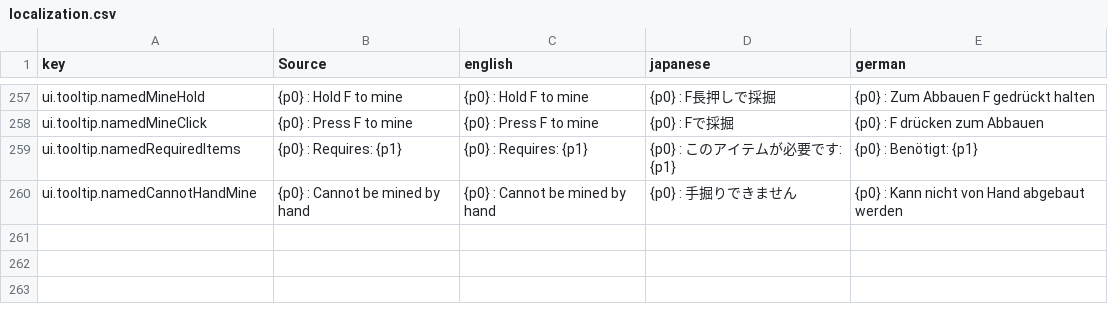
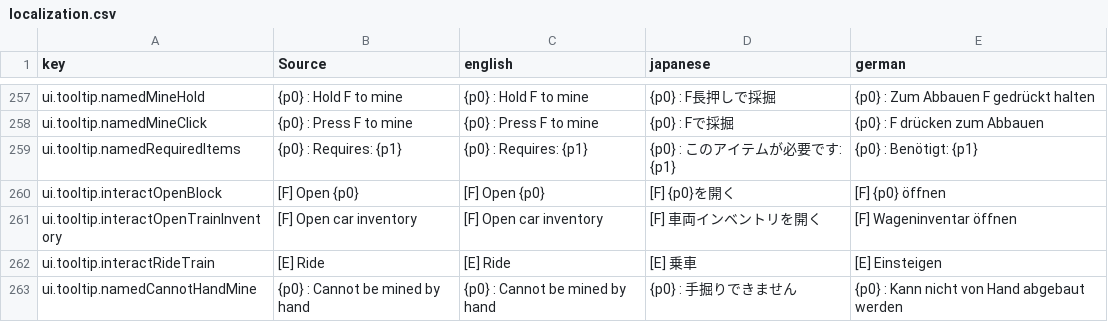
Before and after one commit to moorestech/moorestech, a CSV file: Localization/localization.csv, drawn as a sheet; only a part is shown, gaps mark what is left out.

```diff
--- a/Localization/localization.csv
+++ b/Localization/localization.csv
@@ -259,2 +259,5 @@ ui.tooltip.namedMineClick,{p0} : Press F to mine,{p0} : Press F to mine,{p0} : F
 ui.tooltip.namedRequiredItems,{p0} : Requires: {p1},{p0} : Requires: {p1},{p0} : このアイテムが必要です: {p1},{p0} : Benötigt: {p1}
+ui.tooltip.interactOpenBlock,[F] Open {p0},[F] Open {p0},[F] {p0}を開く,[F] {p0} öffnen
+ui.tooltip.interactOpenTrainInventory,[F] Open car inventory,[F] Open car inventory,[F] 車両インベントリを開く,[F] Wageninventar öffnen
+ui.tooltip.interactRideTrain,[E] Ride,[E] Ride,[E] 乗車,[E] Einsteigen
 ui.tooltip.namedCannotHandMine,{p0} : Cannot be mined by hand,{p0} : Cannot be mined by hand,{p0} : 手掘りできません,{p0} : Kann nicht von Hand abgebaut werden
```
Also changed, not shown: 23 other files.
